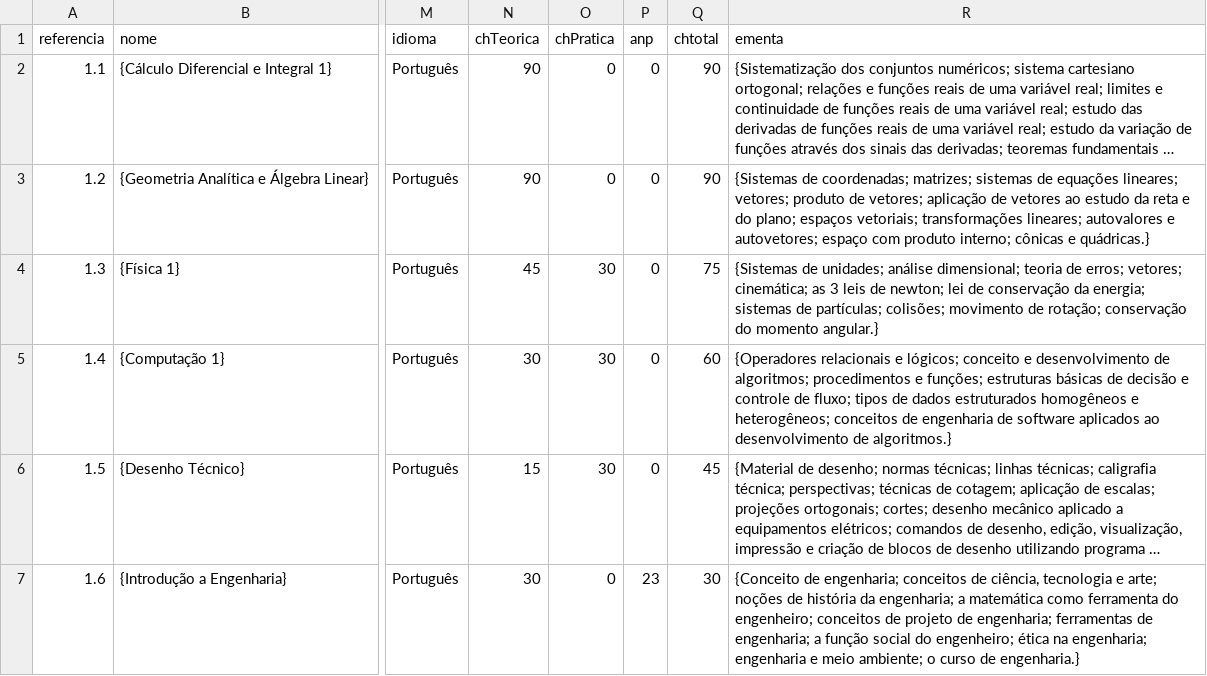
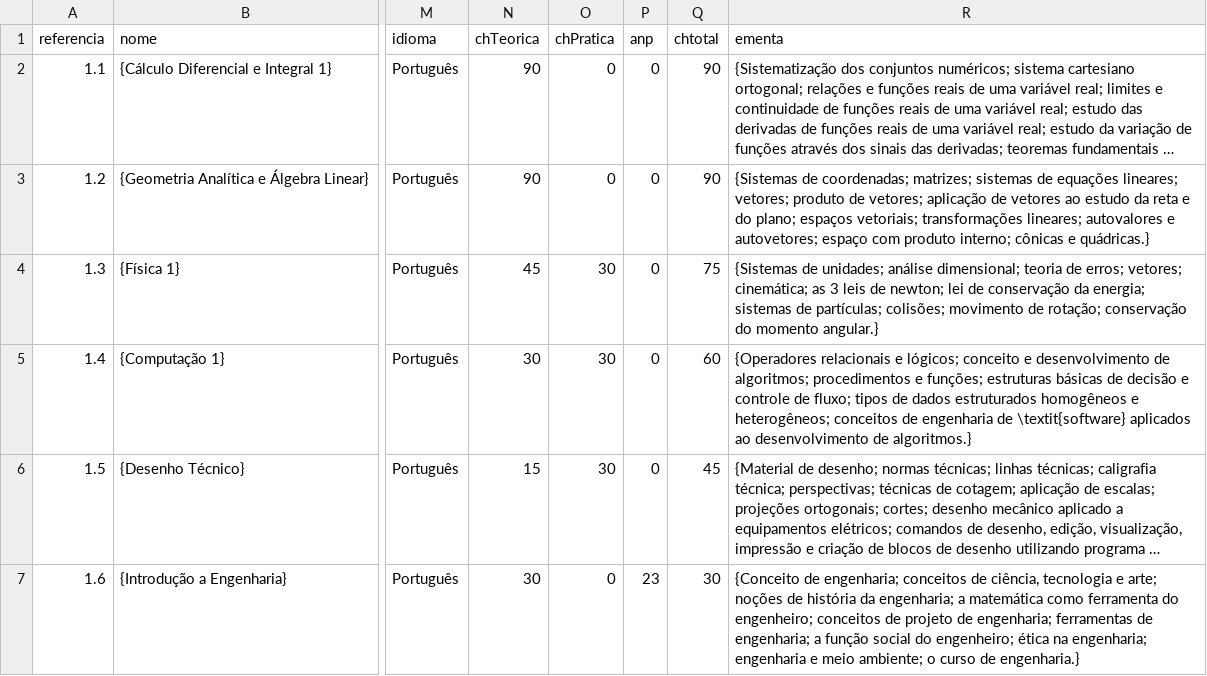
Before and after one commit to coele-td/ppc2021, a CSV file: Dados/unidadesCurriculares.csv, drawn as a sheet; only a part is shown, gaps mark what is left out; long unchanged cells end in …; the diff covers the shown part only; the diff names each change by its address in the sheet, - before the commit and + after, or states it on an @@ line.

```diff
--- a/Dados/unidadesCurriculares.csv
+++ b/Dados/unidadesCurriculares.csv
-R5 (ementa): …engenharia de software aplicados ao…
+R5 (ementa): …engenharia de \textit{software} aplicados ao…
```
Also changed, not shown: 1 added row and 3 edited cells elsewhere in this file, Caps/Quadros/corpodocente.csv, 12 other files.
